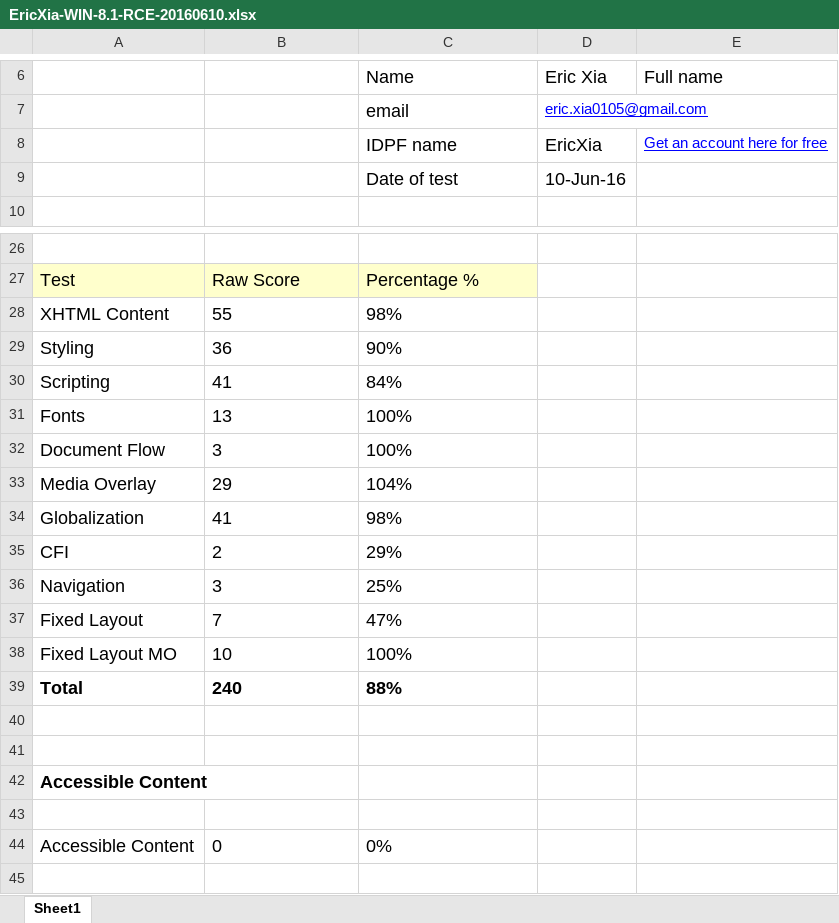
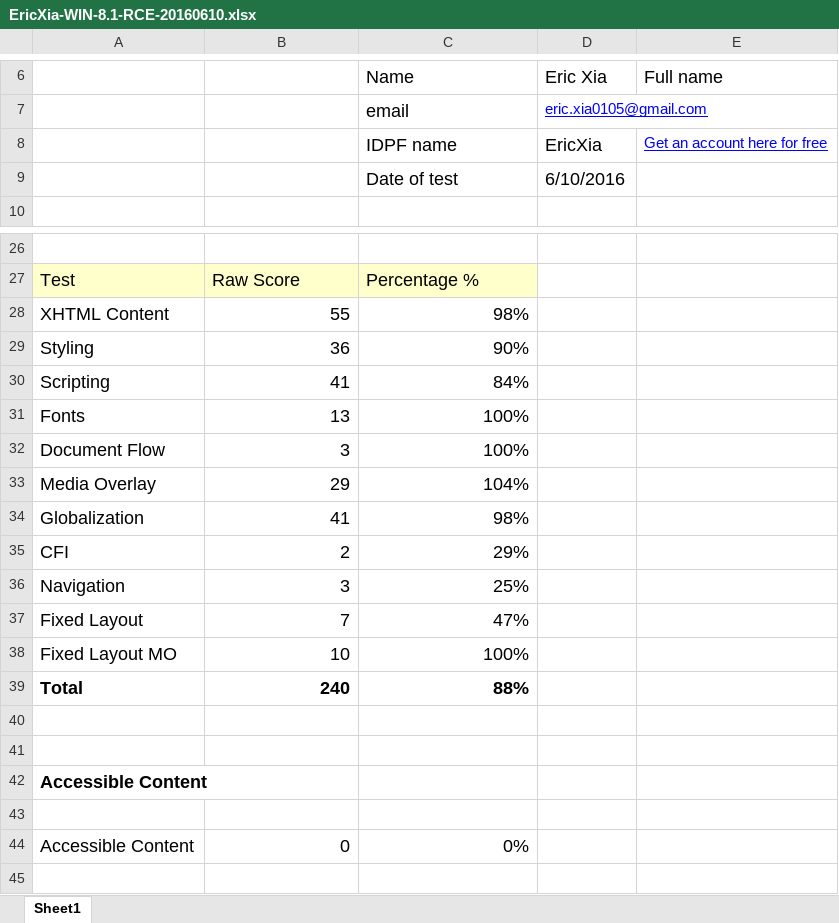
Before and after one commit to readium/readium.github.io, an Excel workbook: test-results/cloudreader/spreadsheets/EricXia-WIN-8.1-RCE-20160610.xlsx, sheet Sheet1, drawn as a sheet; only a part is shown, gaps mark what is left out; values as stored, in another font and other column widths than the file's, no borders; charts and pictures not drawn; the diff names each change by its address in the sheet, - before the commit and + after, or states it on an @@ line.

Commit message:
attempting to fix date format in spreadsheets

```diff
--- a/test-results/cloudreader/spreadsheets/EricXia-WIN-8.1-RCE-20160610.xlsx (sheet Sheet1)
+++ b/test-results/cloudreader/spreadsheets/EricXia-WIN-8.1-RCE-20160610.xlsx (sheet Sheet1)
-D9: 10-Jun-16
+D9: 6/10/2016
-B28:C39 alignment: left
+B28:C39 alignment: right
-B44:C44 alignment: left
+B44:C44 alignment: right
```
Also changed, not shown: charts or pictures.
